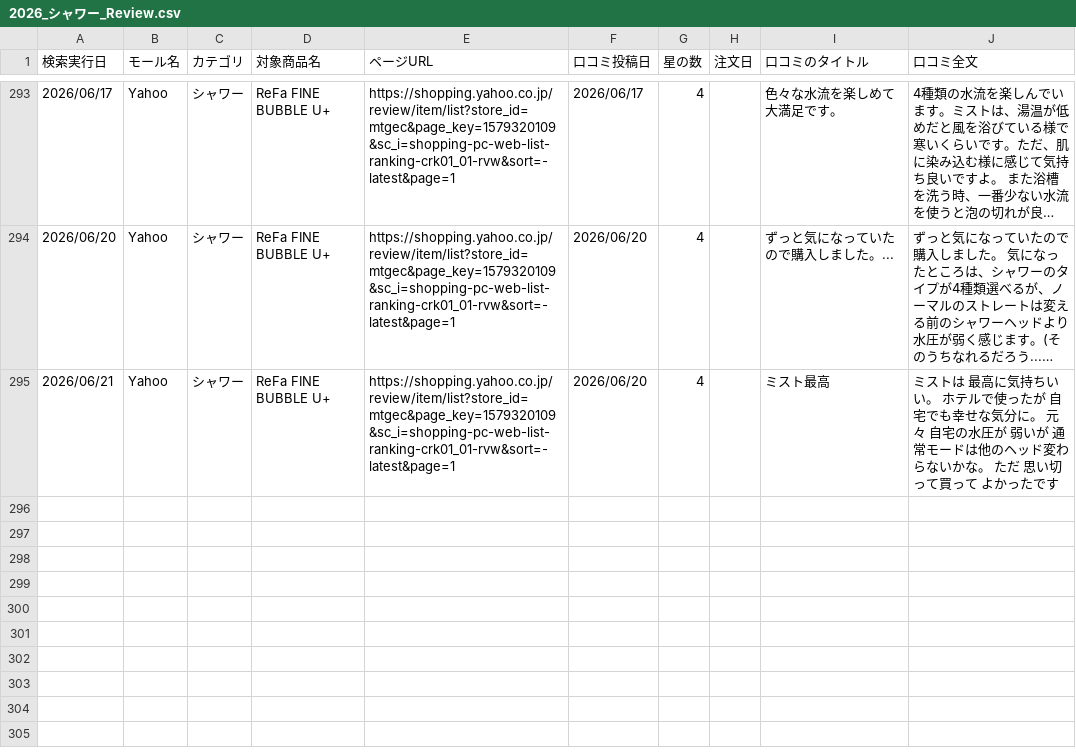
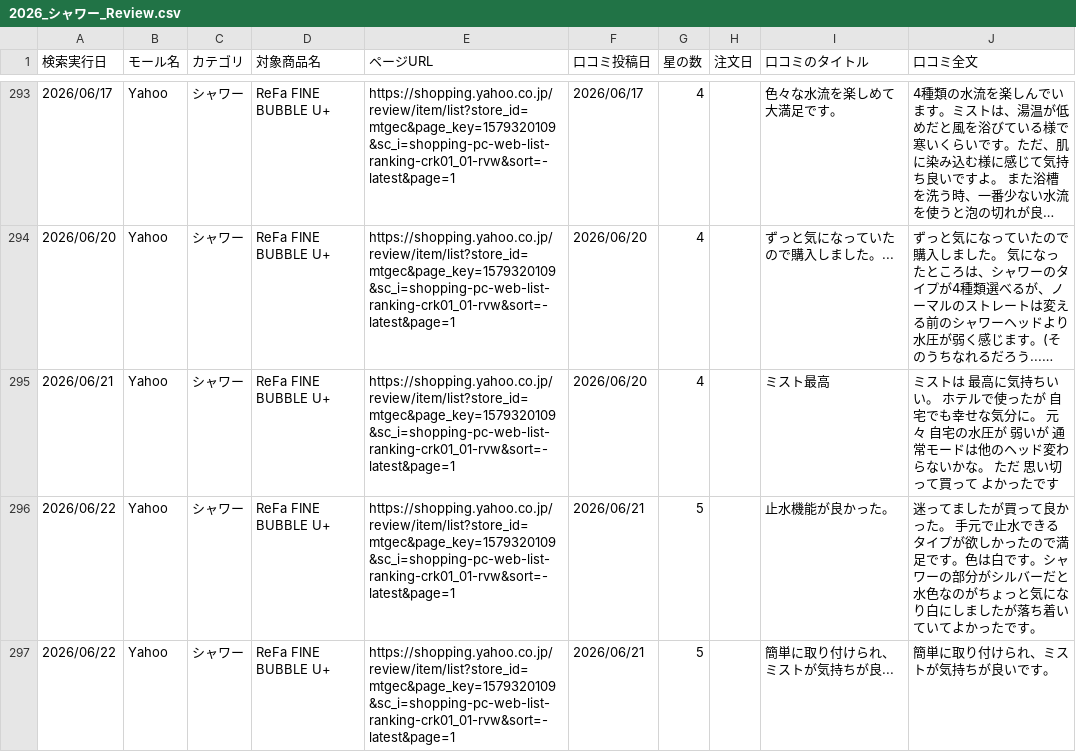
Before and after one commit to Beautech-1G/Review_scraper, a CSV file: review_csv/2026_シャワー_Review.csv, drawn as a sheet; only a part is shown, gaps mark what is left out; long unchanged cells end in …; the diff names each change by its address in the sheet, - before the commit and + after, or states it on an @@ line.

```diff
--- a/review_csv/2026_シャワー_Review.csv
+++ b/review_csv/2026_シャワー_Review.csv
+row 296: 2026/06/22 | Yahoo | シャワー | ReFa FINE BUBBLE U+ | https://shopping.yahoo.co.jp/review/item/list?store_id=mtgec&page_key=1579320109&sc_i=shopping-pc-web-list-ranking-crk01_01-rvw&sort=-latest&page=1 | 2026/06/21 | 5 |  | 止水機能が良かった。 | 迷ってましたが買って良かった。 手元で止水できるタイプが欲しかったので満足です。色は白です。シャワーの部分がシルバーだと水色なのがちょっと気になり白にしましたが落ち着いていてよかったです。
+row 297: 2026/06/22 | Yahoo | シャワー | ReFa FINE BUBBLE U+ | https://shopping.yahoo.co.jp/review/item/list?store_id=mtgec&page_key=1579320109&sc_i=shopping-pc-web-list-ranking-crk01_01-rvw&sort=-latest&page=1 | 2026/06/21 | 5 |  | 簡単に取り付けられ、ミストが気持ちが良... | 簡単に取り付けられ、ミストが気持ちが良いです。
```
